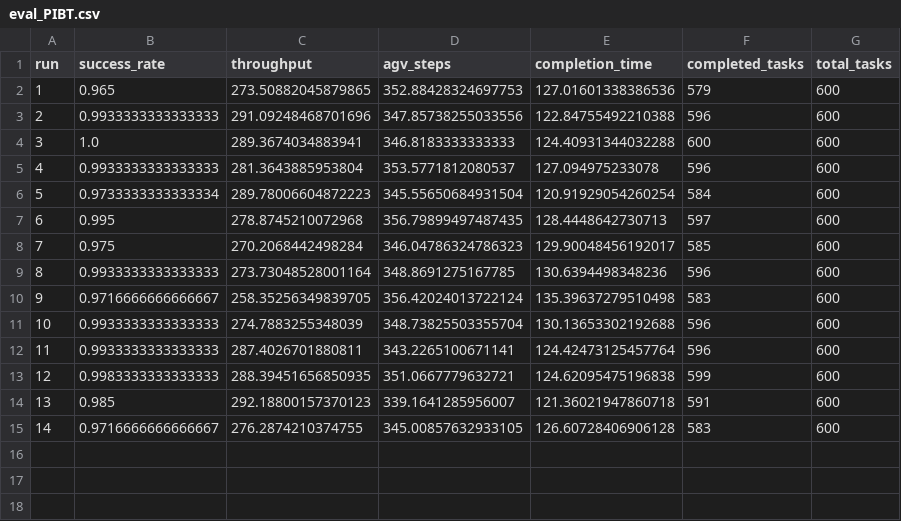
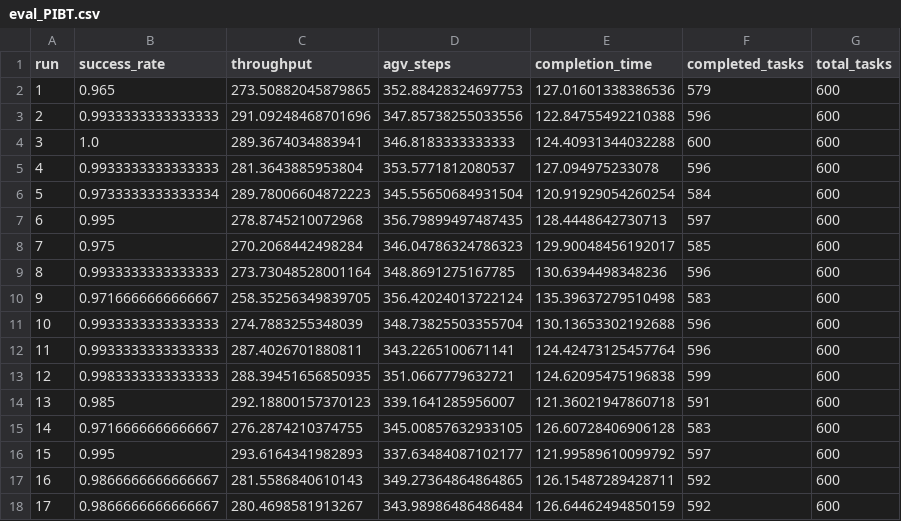
Before and after one commit to jssangy/LIMA, a CSV file: results/eval_PIBT.csv, drawn as a sheet; the diff names each change by its address in the sheet, - before the commit and + after, or states it on an @@ line.

```diff
--- a/results/eval_PIBT.csv
+++ b/results/eval_PIBT.csv
+row 16: 15 | 0.995 | 293.6164341982893 | 337.63484087102177 | 121.99589610099792 | 597 | 600
+row 17: 16 | 0.9866666666666667 | 281.5586840610143 | 349.27364864864865 | 126.15487289428711 | 592 | 600
+row 18: 17 | 0.9866666666666667 | 280.4698581913267 | 343.98986486486484 | 126.64462494850159 | 592 | 600
```
Also changed, not shown: 1 other file.
